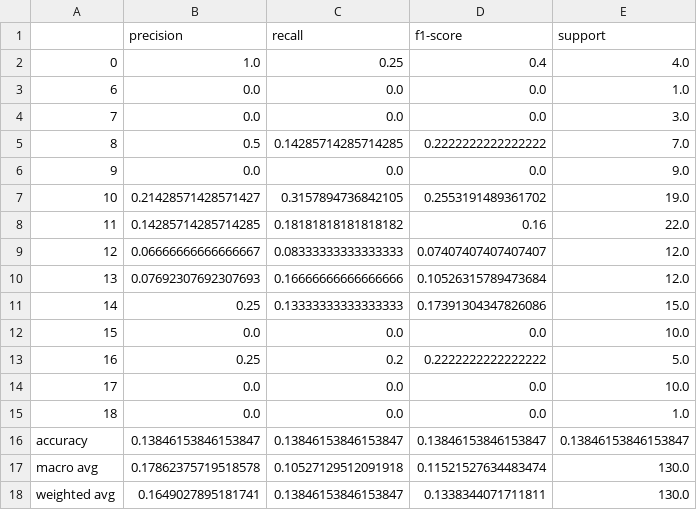
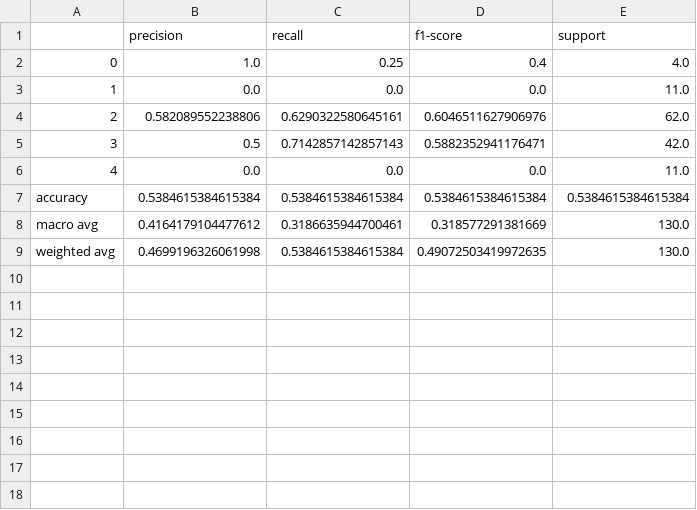
Before and after one commit to TobisawaMisakii/Student-performance-predict, a CSV file: output/KNN/1/cls_report_1.csv, drawn as a sheet.

```diff
--- a/output/KNN/1/cls_report_1.csv
+++ b/output/KNN/1/cls_report_1.csv
@@ -2,17 +2,8 @@
 0,1.0,0.25,0.4,4.0
-6,0.0,0.0,0.0,1.0
-7,0.0,0.0,0.0,3.0
-8,0.5,0.14285714285714285,0.2222222222222222,7.0
-9,0.0,0.0,0.0,9.0
-10,0.21428571428571427,0.3157894736842105,0.2553191489361702,19.0
-11,0.14285714285714285,0.18181818181818182,0.16,22.0
-12,0.06666666666666667,0.08333333333333333,0.07407407407407407,12.0
-13,0.07692307692307693,0.16666666666666666,0.10526315789473684,12.0
-14,0.25,0.13333333333333333,0.17391304347826086,15.0
-15,0.0,0.0,0.0,10.0
-16,0.25,0.2,0.2222222222222222,5.0
-17,0.0,0.0,0.0,10.0
-18,0.0,0.0,0.0,1.0
-accuracy,0.13846153846153847,0.13846153846153847,0.13846153846153847,0.13846153846153847
-macro avg,0.17862375719518578,0.10527129512091918,0.11521527634483474,130.0
-weighted avg,0.1649027895181741,0.13846153846153847,0.1338344071711811,130.0
+1,0.0,0.0,0.0,11.0
+2,0.582089552238806,0.6290322580645161,0.6046511627906976,62.0
+3,0.5,0.7142857142857143,0.5882352941176471,42.0
+4,0.0,0.0,0.0,11.0
+accuracy,0.5384615384615384,0.5384615384615384,0.5384615384615384,0.5384615384615384
+macro avg,0.4164179104477612,0.3186635944700461,0.318577291381669,130.0
+weighted avg,0.4699196326061998,0.5384615384615384,0.49072503419972635,130.0
```
Also changed, not shown: output/Decision Tree/2/cls_report_1.csv, output/KNN/2/cls_report_1.csv, 54 other files.
